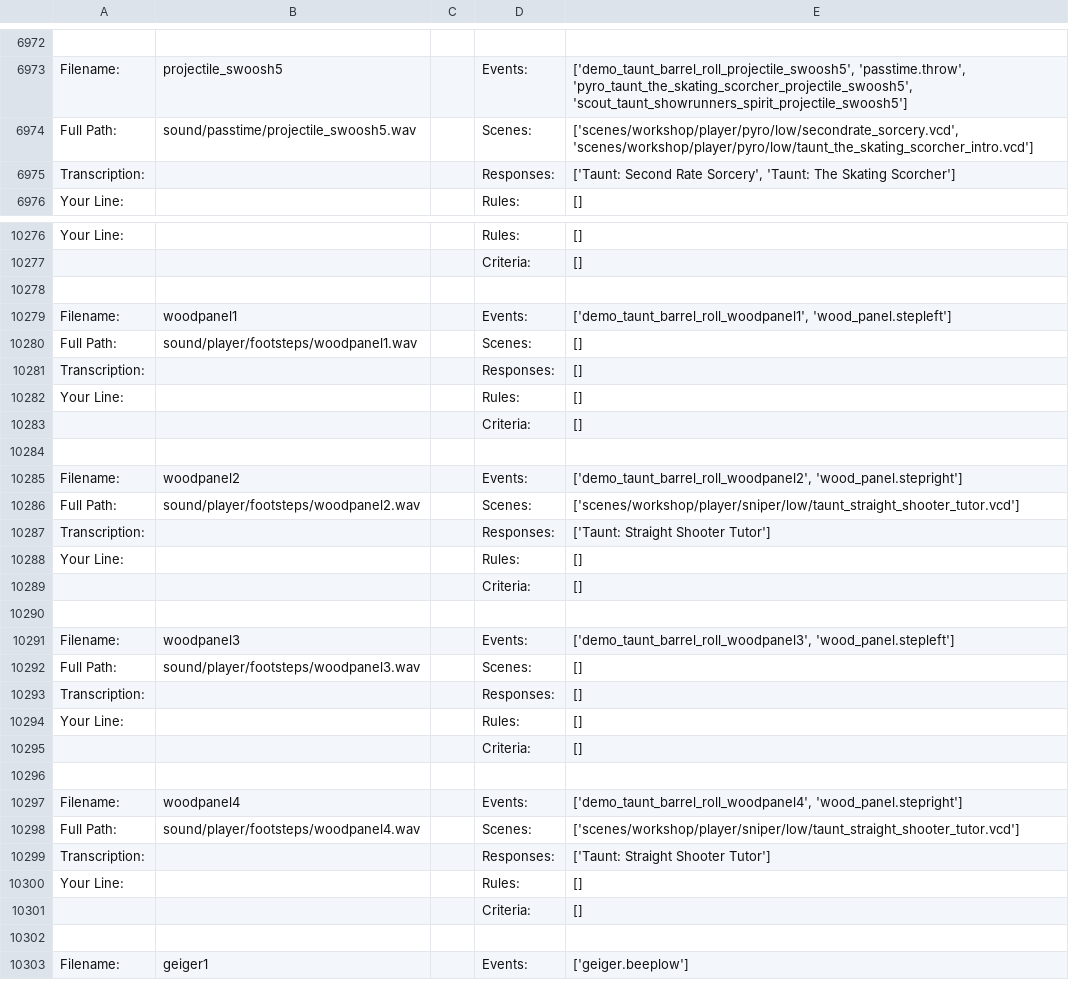
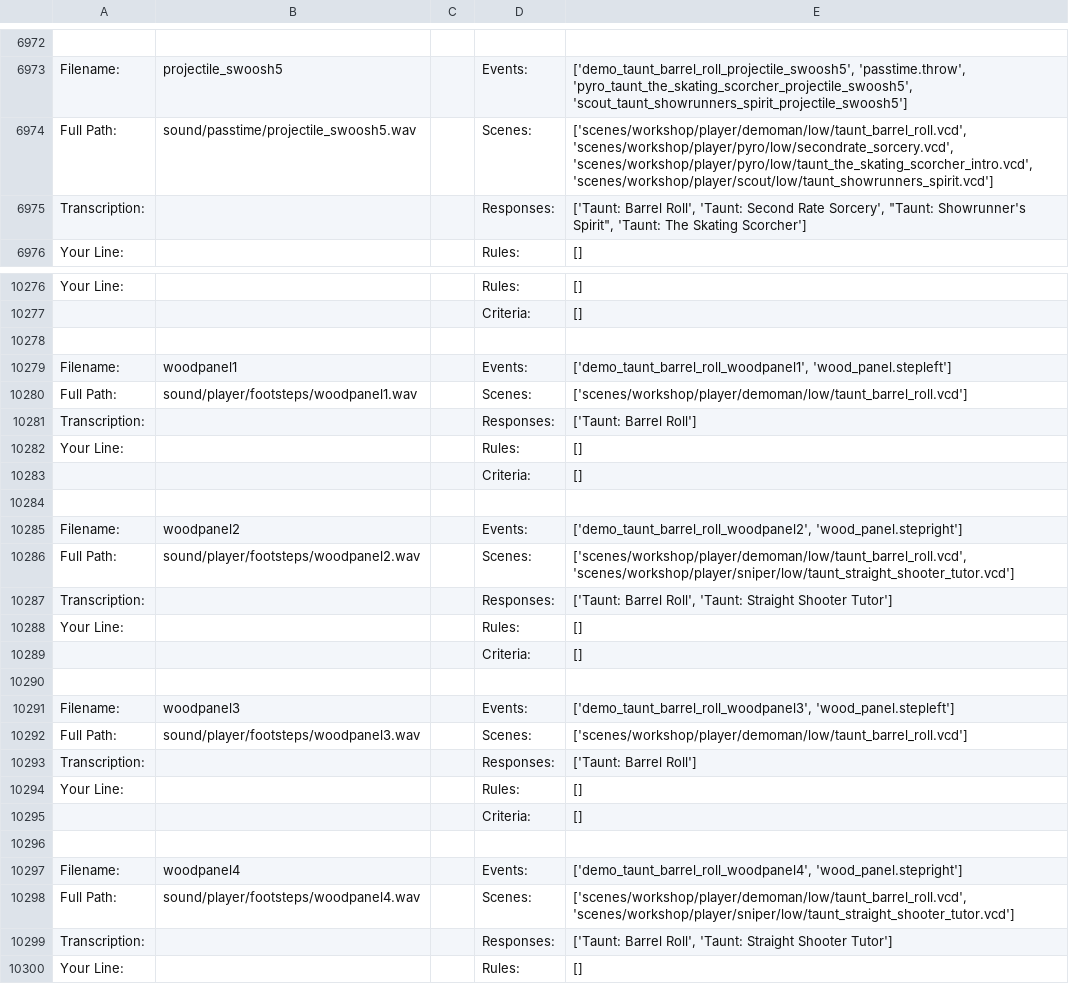
Before and after one commit to robbilookatme/tf2-voice-pack-reference, a CSV file: csv/misc.csv, drawn as a sheet; only a part is shown, gaps mark what is left out; the shorter side is filled out with more unchanged rows; the diff covers the shown part only; the diff names each change by its address in the sheet, - before the commit and + after, or states it on an @@ line.

```diff
--- a/csv/misc.csv
+++ b/csv/misc.csv
-E6974: ['scenes/workshop/player/pyro/low/secondrate_sorcery.vcd', 'scenes/workshop/player/pyro/low/taunt_the_skating_scorcher_intro.vcd']
+E6974: ['scenes/workshop/player/demoman/low/taunt_barrel_roll.vcd', 'scenes/workshop/player/pyro/low/secondrate_sorcery.vcd', 'scenes/workshop/player/pyro/low/taunt_the_skating_scorcher_intro.vcd', 'scenes/workshop/player/scout/low/taunt_showrunners_spirit.vcd']
-E6975: ['Taunt: Second Rate Sorcery', 'Taunt: The…
+E6975: ['Taunt: Barrel Roll', 'Taunt: Second Rate Sorcery', "Taunt: Showrunner's Spirit", 'Taunt: The…
-E10280: []
+E10280: ['scenes/workshop/player/demoman/low/taunt_barrel_roll.vcd']
-E10281: []
+E10281: ['Taunt: Barrel Roll']
-E10286: ['scenes/workshop/player/sniper/low/taunt_straight_shooter_tutor.vcd']
+E10286: ['scenes/workshop/player/demoman/low/taunt_barrel_roll.vcd', 'scenes/workshop/player/sniper/low/taunt_straight_shooter_tutor.vcd']
-E10287: ['Taunt: Straight Shooter Tutor']
+E10287: ['Taunt: Barrel Roll', 'Taunt: Straight Shooter Tutor']
-E10292: []
+E10292: ['scenes/workshop/player/demoman/low/taunt_barrel_roll.vcd']
-E10293: []
+E10293: ['Taunt: Barrel Roll']
-E10298: ['scenes/workshop/player/sniper/low/taunt_straight_shooter_tutor.vcd']
+E10298: ['scenes/workshop/player/demoman/low/taunt_barrel_roll.vcd', 'scenes/workshop/player/sniper/low/taunt_straight_shooter_tutor.vcd']
-E10299: ['Taunt: Straight Shooter Tutor']
+E10299: ['Taunt: Barrel Roll', 'Taunt: Straight Shooter Tutor']
```
Also changed, not shown: 86 edited cells elsewhere in this file, csv/demoman.csv, csv/medic.csv, 11 other files.
